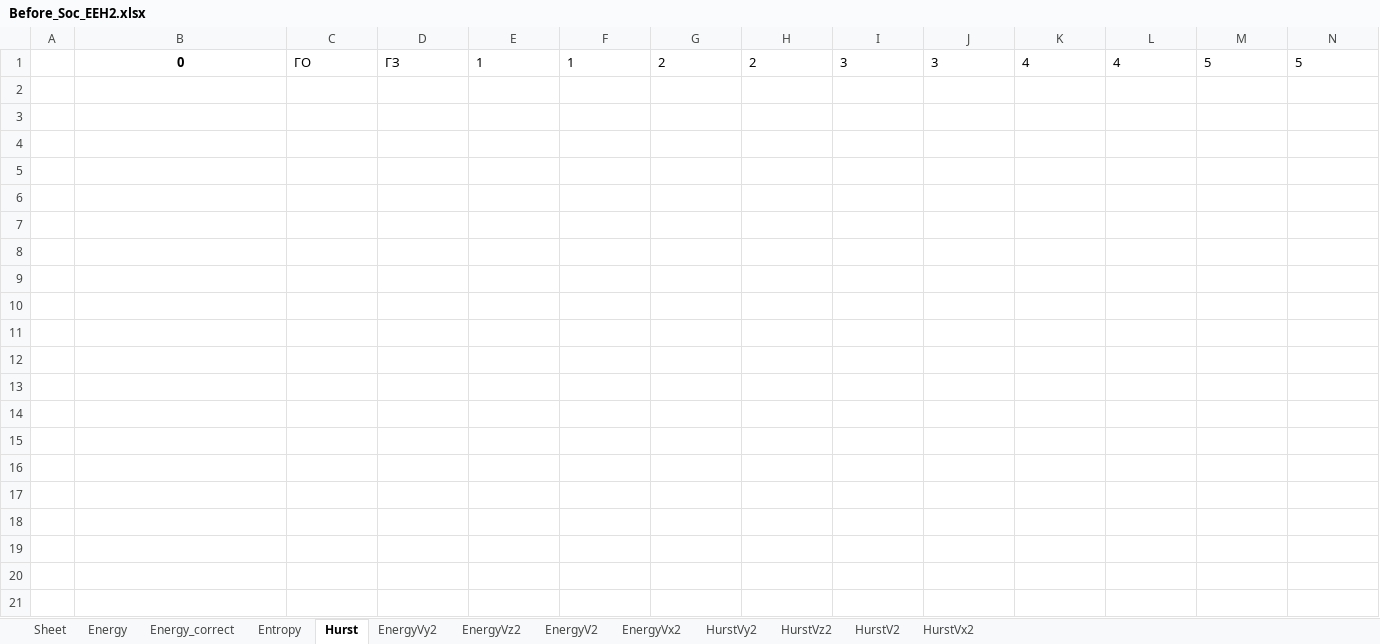
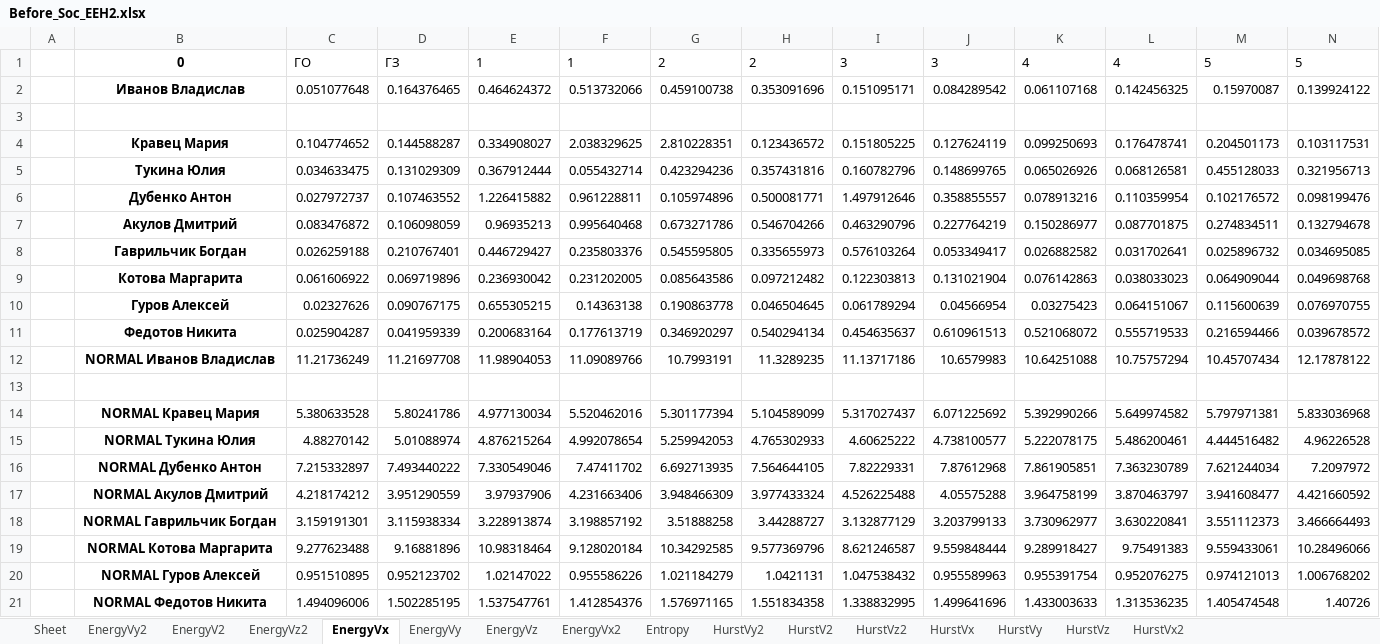
Before and after one commit to ElenaGrishkova/Stab_recount, an Excel workbook: 01/Before_Soc_EEH2.xlsx, sheet EnergyVx, drawn as a sheet; only a part is shown; values as stored, in another font and other column widths than the file's, no borders; rows hold the shown columns only; the diff names each change by its address in the sheet, - before the commit and + after, or states it on an @@ line.

Commit message:
NORMAL

```diff
--- a/01/Before_Soc_EEH2.xlsx (sheet EnergyVx)
+++ b/01/Before_Soc_EEH2.xlsx (sheet EnergyVx)
-sheet tab: Hurst
+sheet tab: EnergyVx
-sheet tab: Energy
-sheet tab: Energy_correct
+sheet tab: EnergyVy
+sheet tab: EnergyVz
+sheet tab: HurstVx
+sheet tab: HurstVy
+sheet tab: HurstVz
@@ sheet tab order changed: Sheet | EnergyVy2 | EnergyV2 | EnergyVz2 | EnergyVx | EnergyVy | EnergyVz | EnergyVx2 | Entropy | HurstVy2 | HurstV2 | HurstVz2 | HurstVx | HurstVy | HurstVz | HurstVx2 @@
+row 2:  | Иванов Владислав | 0.051077648 | 0.164376465 | 0.464624372 | 0.513732066 | 0.459100738 | 0.353091696 | 0.151095171 | 0.084289542 | 0.061107168 | 0.142456325 | 0.15970087 | 0.139924122
+row 3: (empty)
+row 4:  | Кравец Мария | 0.104774652 | 0.144588287 | 0.334908027 | 2.038329625 | 2.810228351 | 0.123436572 | 0.151805225 | 0.127624119 | 0.099250693 | 0.176478741 | 0.204501173 | 0.103117531
+row 5:  | Тукина Юлия | 0.034633475 | 0.131029309 | 0.367912444 | 0.055432714 | 0.423294236 | 0.357431816 | 0.160782796 | 0.148699765 | 0.065026926 | 0.068126581 | 0.455128033 | 0.321956713
+row 6:  | Дубенко Антон | 0.027972737 | 0.107463552 | 1.226415882 | 0.961228811 | 0.105974896 | 0.500081771 | 1.497912646 | 0.358855557 | 0.078913216 | 0.110359954 | 0.102176572 | 0.098199476
+row 7:  | Акулов Дмитрий | 0.083476872 | 0.106098059 | 0.96935213 | 0.995640468 | 0.673271786 | 0.546704266 | 0.463290796 | 0.227764219 | 0.150286977 | 0.087701875 | 0.274834511 | 0.132794678
+row 8:  | Гаврильчик Богдан | 0.026259188 | 0.210767401 | 0.446729427 | 0.235803376 | 0.545595805 | 0.335655973 | 0.576103264 | 0.053349417 | 0.026882582 | 0.031702641 | 0.025896732 | 0.034695085
+row 9:  | Котова Маргарита | 0.061606922 | 0.069719896 | 0.236930042 | 0.231202005 | 0.085643586 | 0.097212482 | 0.122303813 | 0.131021904 | 0.076142863 | 0.038033023 | 0.064909044 | 0.049698768
+row 10:  | Гуров Алексей | 0.02327626 | 0.090767175 | 0.655305215 | 0.14363138 | 0.190863778 | 0.046504645 | 0.061789294 | 0.04566954 | 0.03275423 | 0.064151067 | 0.115600639 | 0.076970755
+row 11:  | Федотов Никита | 0.025904287 | 0.041959339 | 0.200683164 | 0.177613719 | 0.346920297 | 0.540294134 | 0.454635637 | 0.610961513 | 0.521068072 | 0.555719533 | 0.216594466 | 0.039678572
+row 12:  | NORMAL Иванов Владислав | 11.21736249 | 11.21697708 | 11.98904053 | 11.09089766 | 10.7993191 | 11.3289235 | 11.13717186 | 10.6579983 | 10.64251088 | 10.75757294 | 10.45707434 | 12.17878122
+row 13: (empty)
+row 14:  | NORMAL Кравец Мария | 5.380633528 | 5.80241786 | 4.977130034 | 5.520462016 | 5.301177394 | 5.104589099 | 5.317027437 | 6.071225692 | 5.392990266 | 5.649974582 | 5.797971381 | 5.833036968
+row 15:  | NORMAL Тукина Юлия | 4.88270142 | 5.01088974 | 4.876215264 | 4.992078654 | 5.259942053 | 4.765302933 | 4.60625222 | 4.738100577 | 5.222078175 | 5.486200461 | 4.444516482 | 4.96226528
+row 16:  | NORMAL Дубенко Антон | 7.215332897 | 7.493440222 | 7.330549046 | 7.47411702 | 6.692713935 | 7.564644105 | 7.82229331 | 7.87612968 | 7.861905851 | 7.363230789 | 7.621244034 | 7.2097972
+row 17:  | NORMAL Акулов Дмитрий | 4.218174212 | 3.951290559 | 3.97937906 | 4.231663406 | 3.948466309 | 3.977433324 | 4.526225488 | 4.05575288 | 3.964758199 | 3.870463797 | 3.941608477 | 4.421660592
+row 18:  | NORMAL Гаврильчик Богдан | 3.159191301 | 3.115938334 | 3.228913874 | 3.198857192 | 3.51888258 | 3.44288727 | 3.132877129 | 3.203799133 | 3.730962977 | 3.630220841 | 3.551112373 | 3.466664493
+row 19:  | NORMAL Котова Маргарита | 9.277623488 | 9.16881896 | 10.98318464 | 9.128020184 | 10.34292585 | 9.577369796 | 8.621246587 | 9.559848444 | 9.289918427 | 9.75491383 | 9.559433061 | 10.28496066
+row 20:  | NORMAL Гуров Алексей | 0.951510895 | 0.952123702 | 1.02147022 | 0.955586226 | 1.021184279 | 1.0421131 | 1.047538432 | 0.955589963 | 0.955391754 | 0.952076275 | 0.974121013 | 1.006768202
+row 21:  | NORMAL Федотов Никита | 1.494096006 | 1.502285195 | 1.537547761 | 1.412854376 | 1.576971165 | 1.551834358 | 1.338832995 | 1.499641696 | 1.433003633 | 1.313536235 | 1.405474548 | 1.40726
```
Also changed, not shown: sheet EnergyV2, sheet EnergyVy2, sheet EnergyVx2, sheet HurstVy2, sheet HurstVx2, sheet HurstVz2, 3 more sheets, 1 other file.
